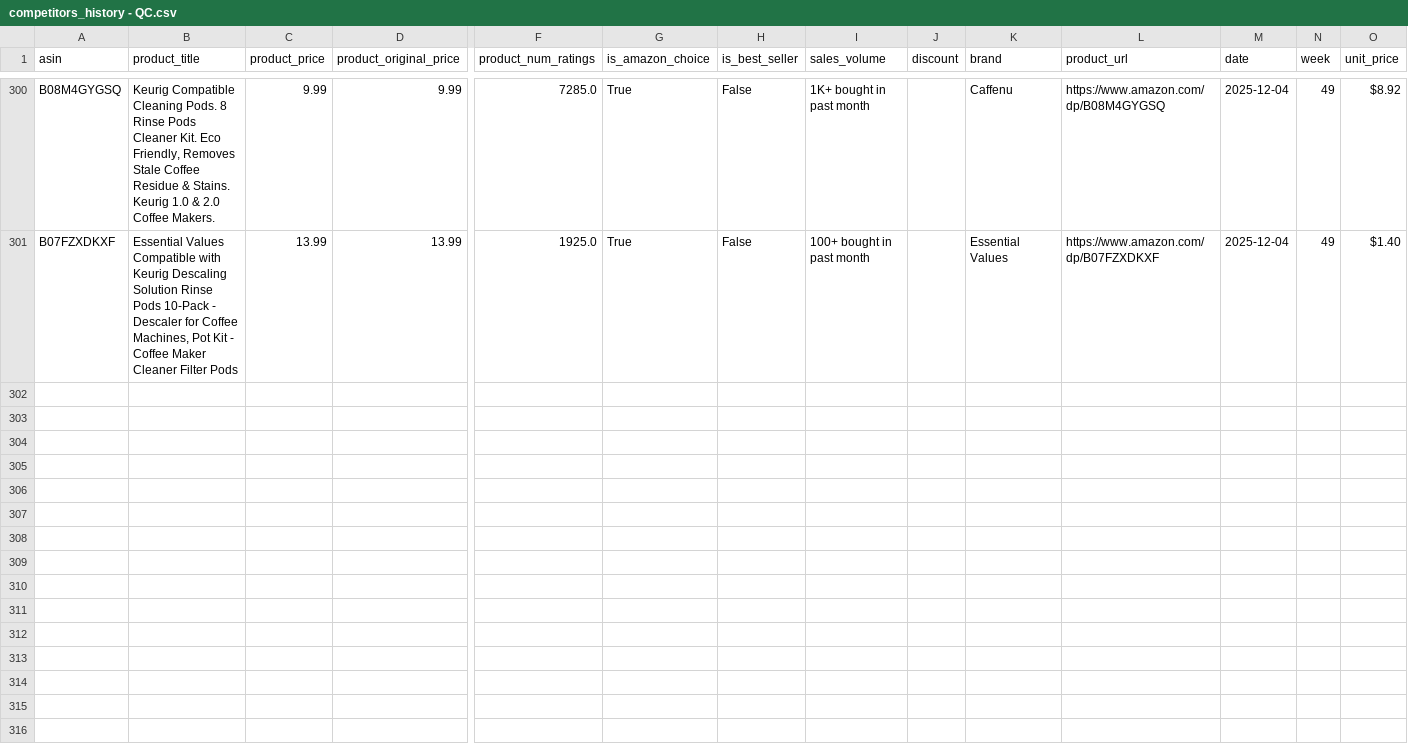
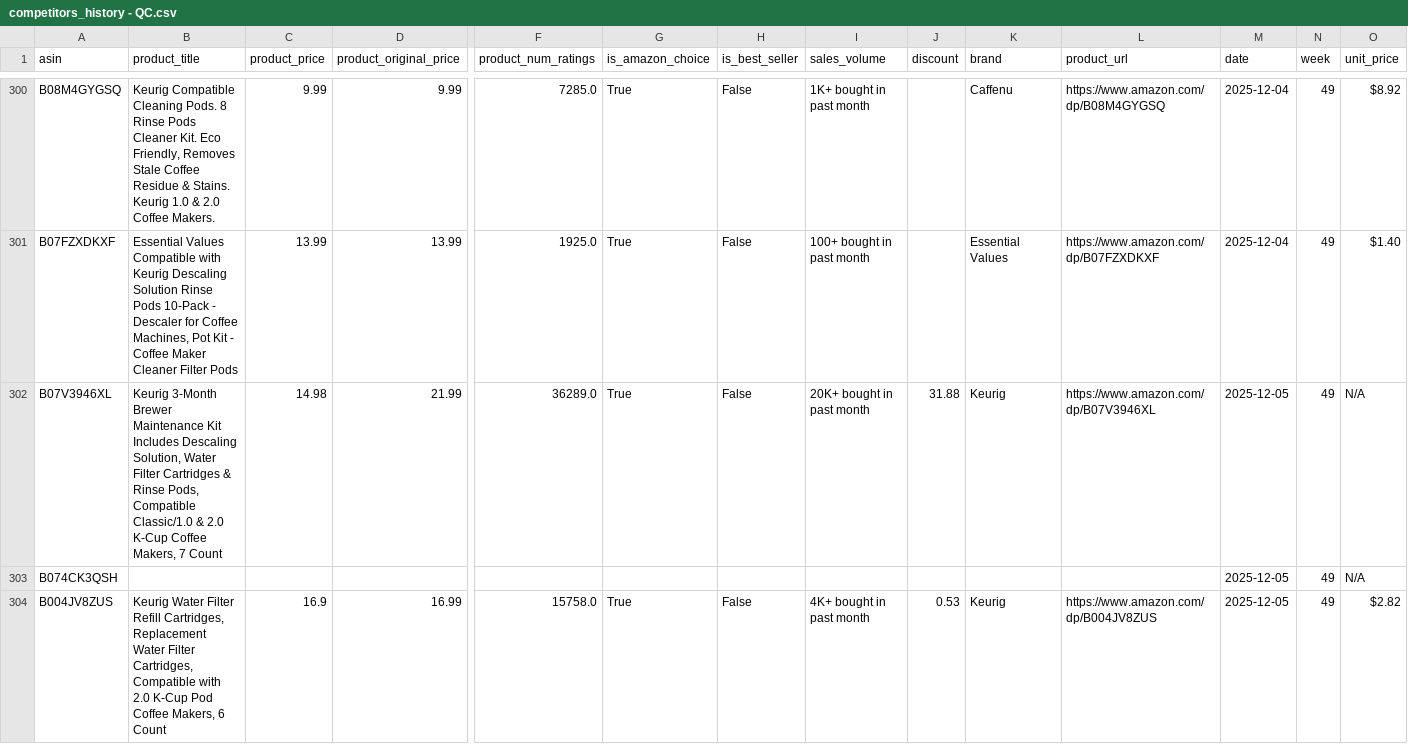
Before and after one commit to leonelmoreno-cmd/tracking2, a CSV file: data/competitors_history - QC.csv, drawn as a sheet; only a part is shown, gaps mark what is left out; rows hold the shown columns only; the diff covers the shown part only; the diff names each change by its address in the sheet, - before the commit and + after, or states it on an @@ line.

```diff
--- a/data/competitors_history - QC.csv
+++ b/data/competitors_history - QC.csv
+row 302: B07V3946XL | Keurig 3-Month Brewer Maintenance Kit Includes Descaling Solution, Water Filter Cartridges & Rinse Pods, Compatible Classic/1.0 & 2.0 K-Cup Coffee Makers, 7 Count | 14.98 | 21.99 | 36289.0 | True | False | 20K+ bought in past month | 31.88 | Keurig | https://www.amazon.com/dp/B07V3946XL | 2025-12-05 | 49 | N/A
+row 303: B074CK3QSH |  |  |  |  |  |  |  |  |  |  | 2025-12-05 | 49 | N/A
+row 304: B004JV8ZUS | Keurig Water Filter Refill Cartridges, Replacement Water Filter Cartridges, Compatible with 2.0 K-Cup Pod Coffee Makers, 6 Count | 16.9 | 16.99 | 15758.0 | True | False | 4K+ bought in past month | 0.53 | Keurig | https://www.amazon.com/dp/B004JV8ZUS | 2025-12-05 | 49 | $2.82
```
Also changed, not shown: 7 added rows elsewhere in this file.
